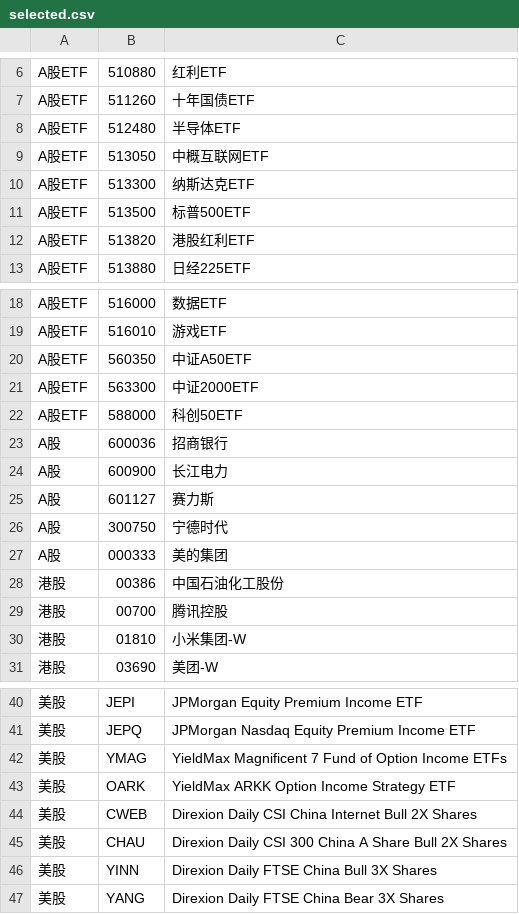
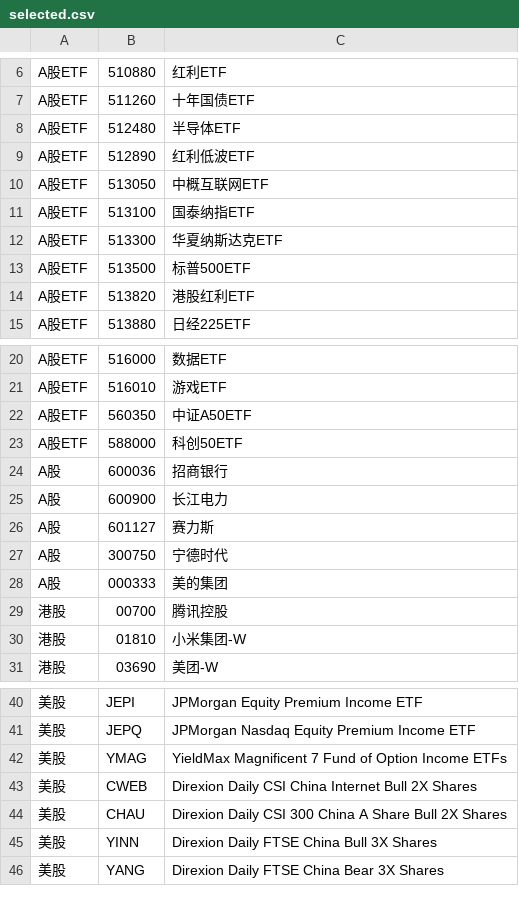
Before and after one commit to wizardbyron/invest.ai, a CSV file: input/selected.csv, drawn as a sheet; only a part is shown, gaps mark what is left out.

```diff
--- a/input/selected.csv
+++ b/input/selected.csv
@@ -8,4 +8,6 @@ A股ETF,511260,十年国债ETF
 A股ETF,512480,半导体ETF
+A股ETF,512890,红利低波ETF
 A股ETF,513050,中概互联网ETF
-A股ETF,513300,纳斯达克ETF
+A股ETF,513100,国泰纳指ETF
+A股ETF,513300,华夏纳斯达克ETF
 A股ETF,513500,标普500ETF
@@ -20,3 +22,2 @@ A股ETF,516010,游戏ETF
 A股ETF,560350,中证A50ETF
-A股ETF,563300,中证2000ETF
 A股ETF,588000,科创50ETF
@@ -27,3 +28,2 @@ A股,300750,宁德时代
 A股,000333,美的集团
-港股,00386,中国石油化工股份
 港股,00700,腾讯控股
@@ -42,3 +42,2 @@ A股,000333,美的集团
 美股,YMAG,YieldMax Magnificent 7 Fund of Option Income ETFs
-美股,OARK,YieldMax ARKK Option Income Strategy ETF
 美股,CWEB,Direxion Daily CSI China Internet Bull 2X Shares
```
Also changed, not shown: 1 other file.
